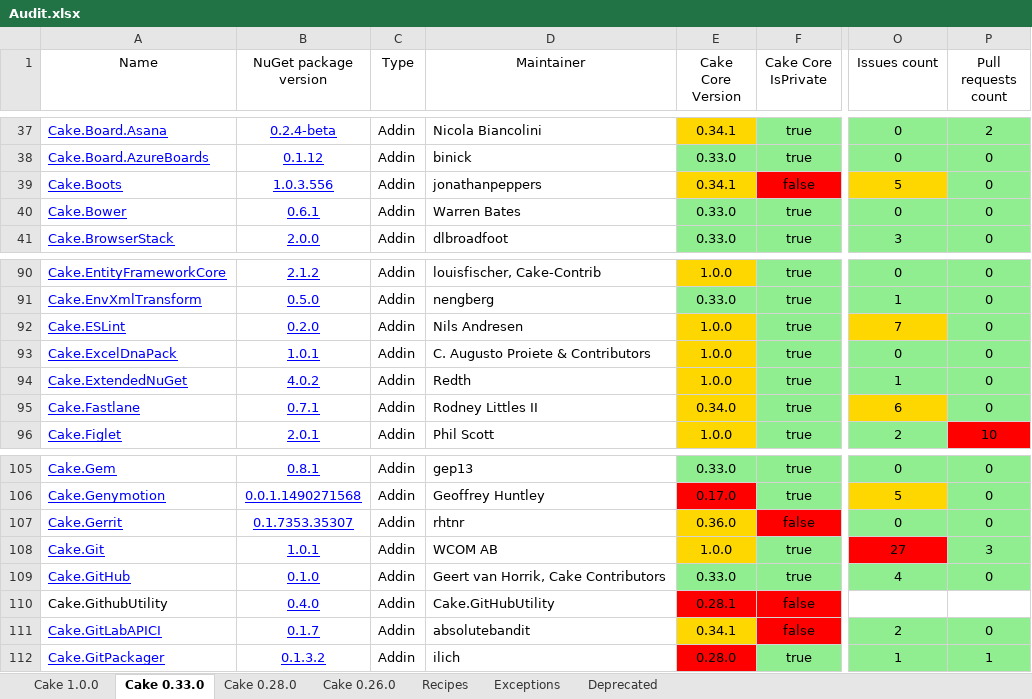
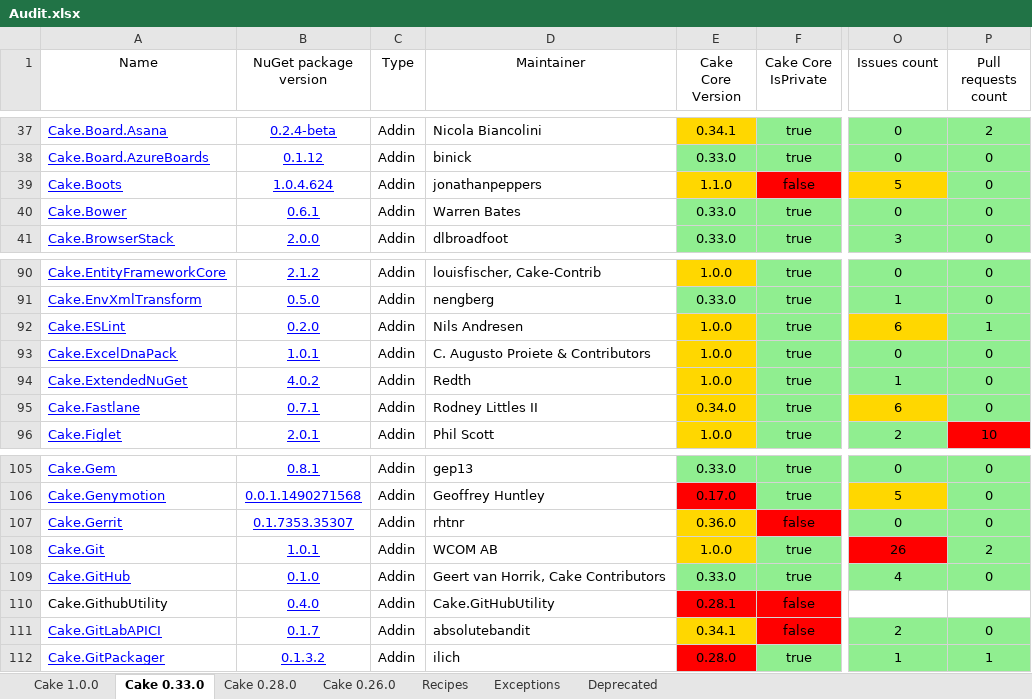
Before and after one commit to cake-contrib/Home, an Excel workbook: Audit.xlsx, sheet Cake 0.33.0, drawn as a sheet; only a part is shown, gaps mark what is left out; values as stored, in another font and other column widths than the file's, no borders; the diff names each change by its address in the sheet, - before the commit and + after, or states it on an @@ line.

```diff
--- a/Audit.xlsx (sheet Cake 0.33.0)
+++ b/Audit.xlsx (sheet Cake 0.33.0)
-B39 (NuGet package version): 1.0.3.556
+B39 (NuGet package version): 1.0.4.624
-E39 (Cake Core Version): 0.34.1
+E39 (Cake Core Version): 1.1.0
-O92 (Issues count): 7
+O92 (Issues count): 6
-P92 (Pull requests count): 0
+P92 (Pull requests count): 1
-O108 (Issues count): 27
+O108 (Issues count): 26
-P108 (Pull requests count): 3
+P108 (Pull requests count): 2
```
Also changed, not shown: sheet Cake 1.0.0, sheet Cake 0.28.0, sheet Cake 0.26.0, 8 other files.
